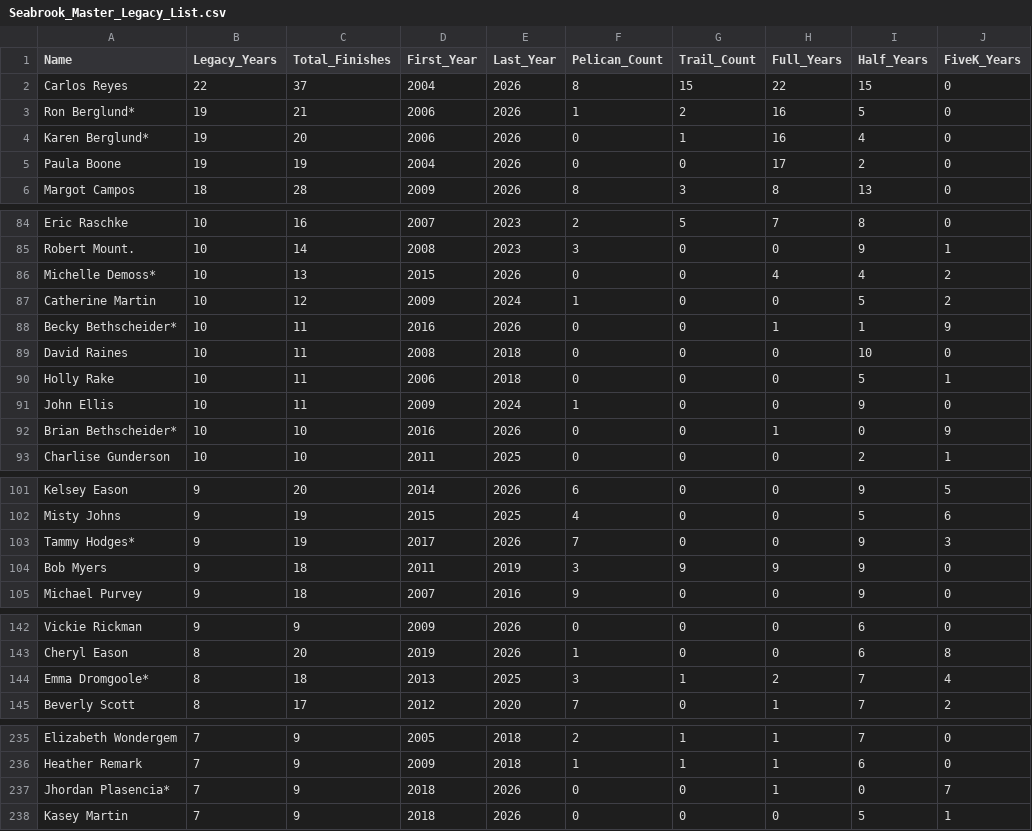
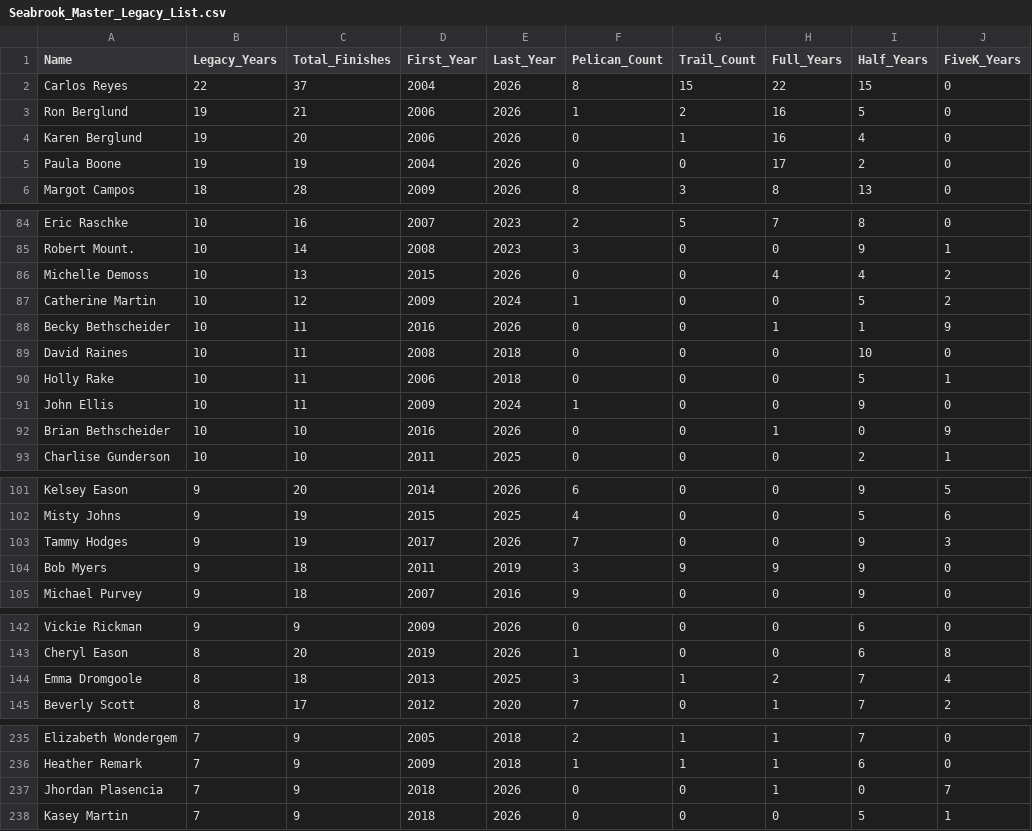
Before and after one commit to 3brosrunning/3brosrunning.github.io, a CSV file: Seabrook_Master_Legacy_List.csv, drawn as a sheet; only a part is shown, gaps mark what is left out; the diff covers the shown part only; the diff names each change by its address in the sheet, - before the commit and + after, or states it on an @@ line.

```diff
--- a/Seabrook_Master_Legacy_List.csv
+++ b/Seabrook_Master_Legacy_List.csv
-A3 (Name): Ron Berglund*
+A3 (Name): Ron Berglund
-A4 (Name): Karen Berglund*
+A4 (Name): Karen Berglund
-A86 (Name): Michelle Demoss*
+A86 (Name): Michelle Demoss
-A88 (Name): Becky Bethscheider*
+A88 (Name): Becky Bethscheider
-A92 (Name): Brian Bethscheider*
+A92 (Name): Brian Bethscheider
-A103 (Name): Tammy Hodges*
+A103 (Name): Tammy Hodges
-A144 (Name): Emma Dromgoole*
+A144 (Name): Emma Dromgoole
-A237 (Name): Jhordan Plasencia*
+A237 (Name): Jhordan Plasencia
```
Also changed, not shown: 12 edited cells elsewhere in this file, Seabrook_Master_Database.csv.
